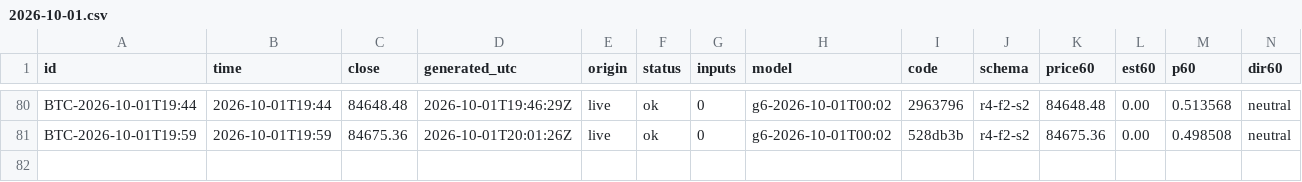
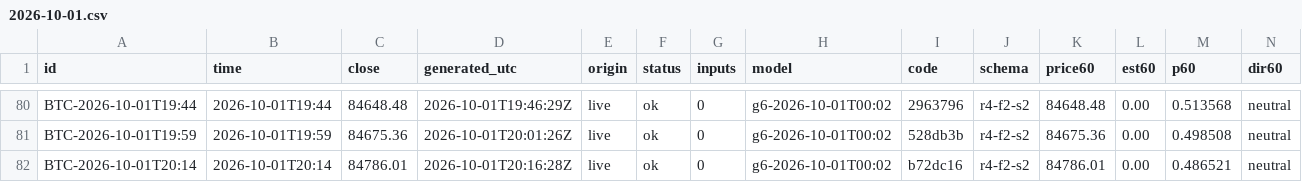
Before and after one commit to omidabduli/bitcoin-self-improving-prediction, a CSV file: data/predictions/2026-10-01.csv, drawn as a sheet; only a part is shown, gaps mark what is left out; rows hold the shown columns only; the diff names each change by its address in the sheet, - before the commit and + after, or states it on an @@ line.

```diff
--- a/data/predictions/2026-10-01.csv
+++ b/data/predictions/2026-10-01.csv
+row 82: BTC-2026-10-01T20:14 | 2026-10-01T20:14 | 84786.01 | 2026-10-01T20:16:28Z | live | ok | 0 | g6-2026-10-01T00:02 | b72dc16 | r4-f2-s2 | 84786.01 | 0.00 | 0.486521 | neutral
```
Also changed, not shown: 4 other files.
